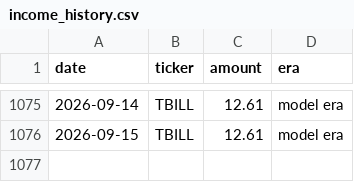
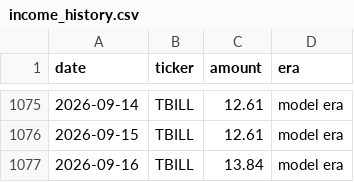
Before and after one commit to JamesKostohryz/trs-portfolio-feed, a CSV file: data/income_history.csv, drawn as a sheet; only a part is shown, gaps mark what is left out.

```diff
--- a/data/income_history.csv
+++ b/data/income_history.csv
@@ -1076 +1076,2 @@ date,ticker,amount,era
 2026-09-15,TBILL,12.61,model era
+2026-09-16,TBILL,13.84,model era
```
Also changed, not shown: data/dashboard.csv, data/income.csv, 3 other files.
